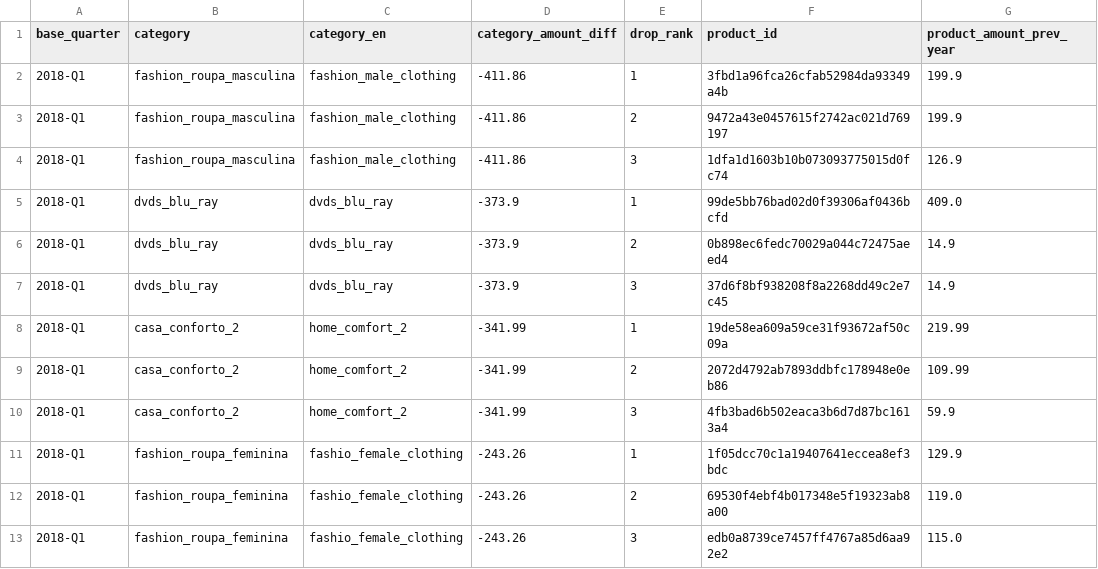
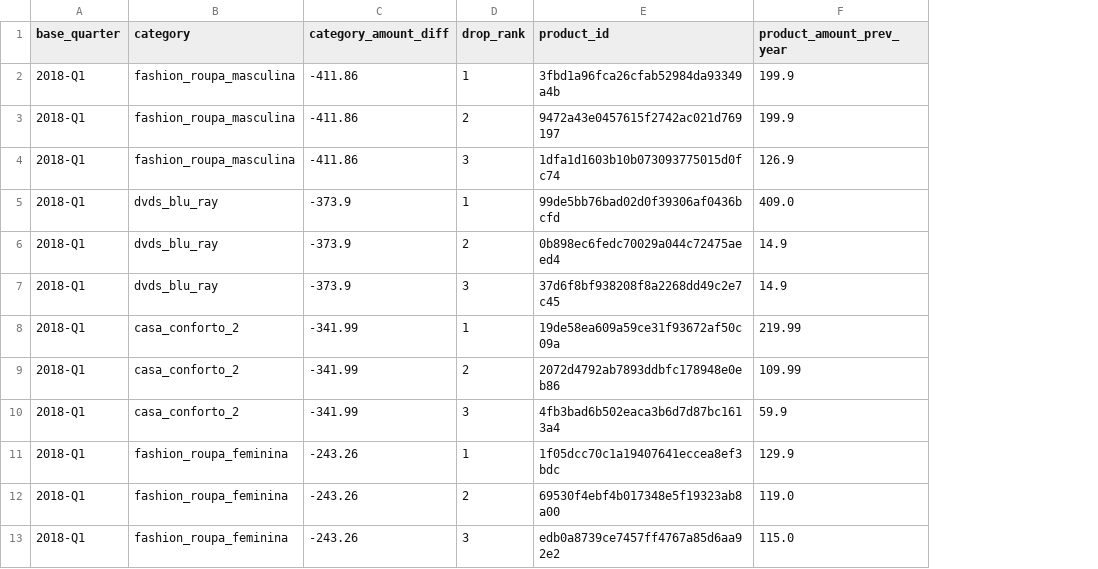
Before and after one commit to tychermes/text-to-sql-study, a CSV file: evals/submissions/result_002.csv, drawn as a sheet; only a part is shown; the diff names each change by its address in the sheet, - before the commit and + after, or states it on an @@ line.

```diff
--- a/evals/submissions/result_002.csv
+++ b/evals/submissions/result_002.csv
-column C (category_en), rows 2-13: fashion_male_clothing | fashion_male_clothing | fashion_male_clothing | dvds_blu_ray | dvds_blu_ray | dvds_blu_ray | home_comfort_2 | home_comfort_2 | home_comfort_2 | fashio_female_clothing | fashio_female_clothing | fashio_female_clothing
```
Also changed, not shown: 2 other files.
